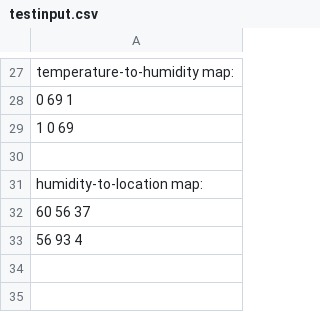
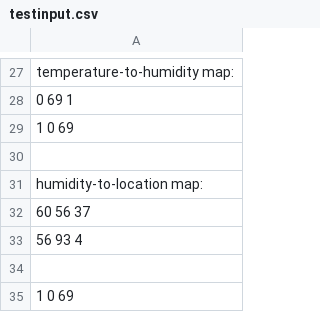
Before and after one commit to Bam3/AdventOfCode2023, a CSV file: Day5/testinput.csv, drawn as a sheet; only a part is shown, gaps mark what is left out; the diff names each change by its address in the sheet, - before the commit and + after, or states it on an @@ line.

```diff
--- a/Day5/testinput.csv
+++ b/Day5/testinput.csv
+row 34: (empty)
+row 35: 1 0 69
```
Also changed, not shown: Day5/input.csv, 1 other file.
